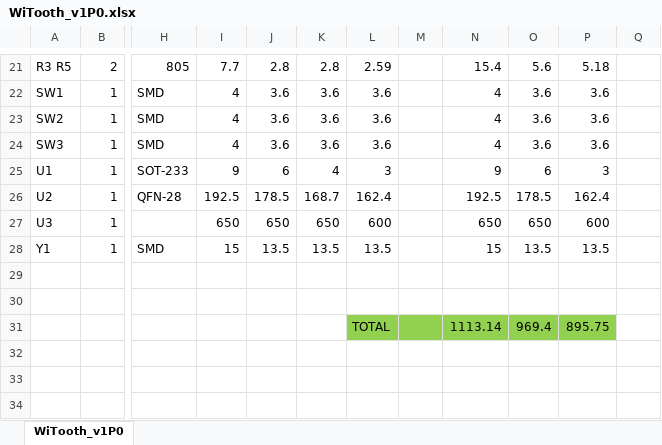
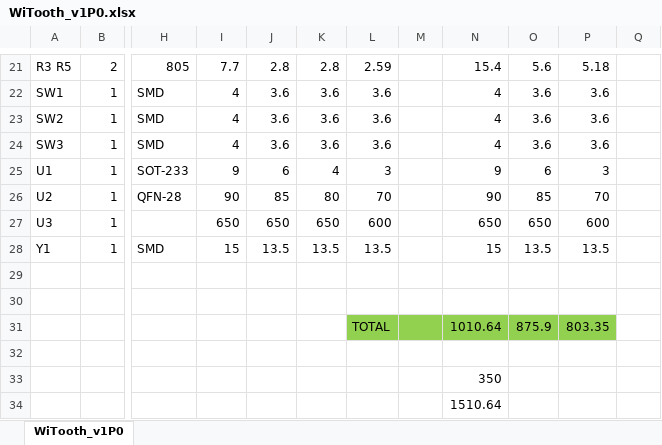
Before and after one commit to automote/WiTooth, an Excel workbook: v1.0/WiTooth_v1P0.xlsx, sheet WiTooth_v1P0, drawn as a sheet; only a part is shown, gaps mark what is left out; values as stored, in another font and other column widths than the file's, no borders; addresses are those after the commit; rows hold the shown columns only; the diff names each change by its address in the sheet, - before the commit and + after, or states it on an @@ line.

```diff
--- a/v1.0/WiTooth_v1P0.xlsx (sheet WiTooth_v1P0)
+++ b/v1.0/WiTooth_v1P0.xlsx (sheet WiTooth_v1P0)
-I26: 192.5
+I26: 90
-J26: 178.5
+J26: 85
-K26: 168.7
+K26: 80
-L26: 162.4
+L26: 70
-N26: 192.5
+N26: 90
-O26: 178.5
+O26: 85
-P26: 162.4
+P26: 70
+row 31:  |  |  |  |  |  | TOTAL |  | 1010.64 | 875.9 | 803.35
-row 32:  |  |  |  |  |  | TOTAL |  | 1113.14 | 969.4 | 895.75
+row 32: (empty)
-L32:P32 fill: #92D050
+L32:P32 fill: none
+row 33:  |  |  |  |  |  |  |  | 350
+row 34:  |  |  |  |  |  |  |  | 1510.64
```
Also changed, not shown: 29 other files.
